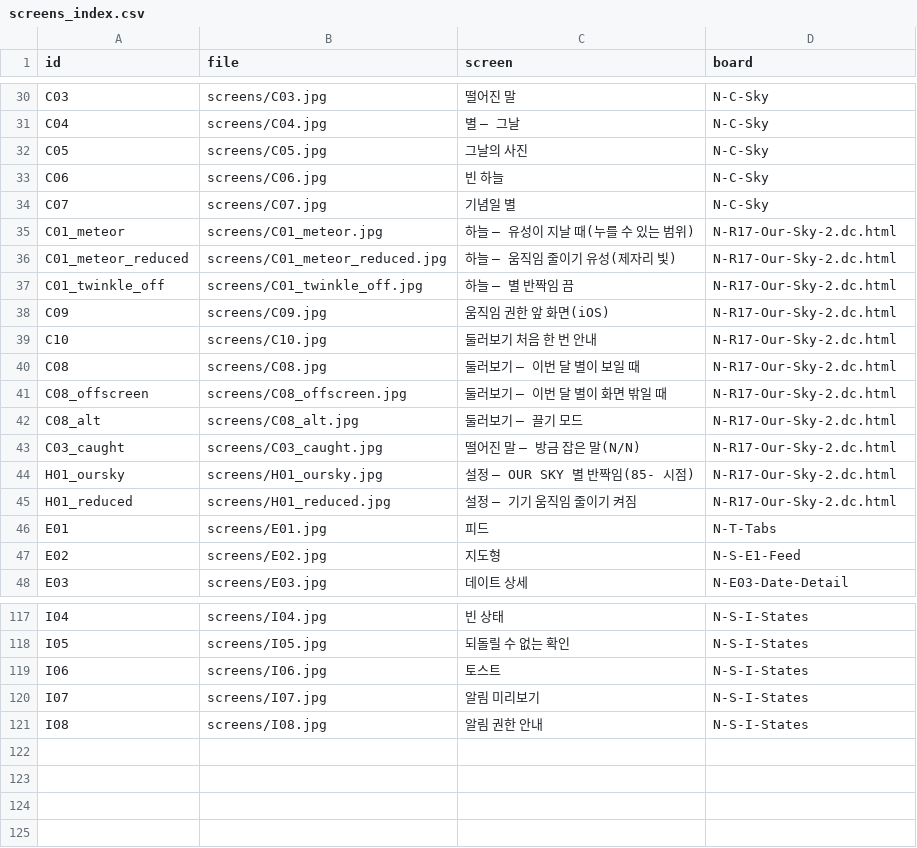
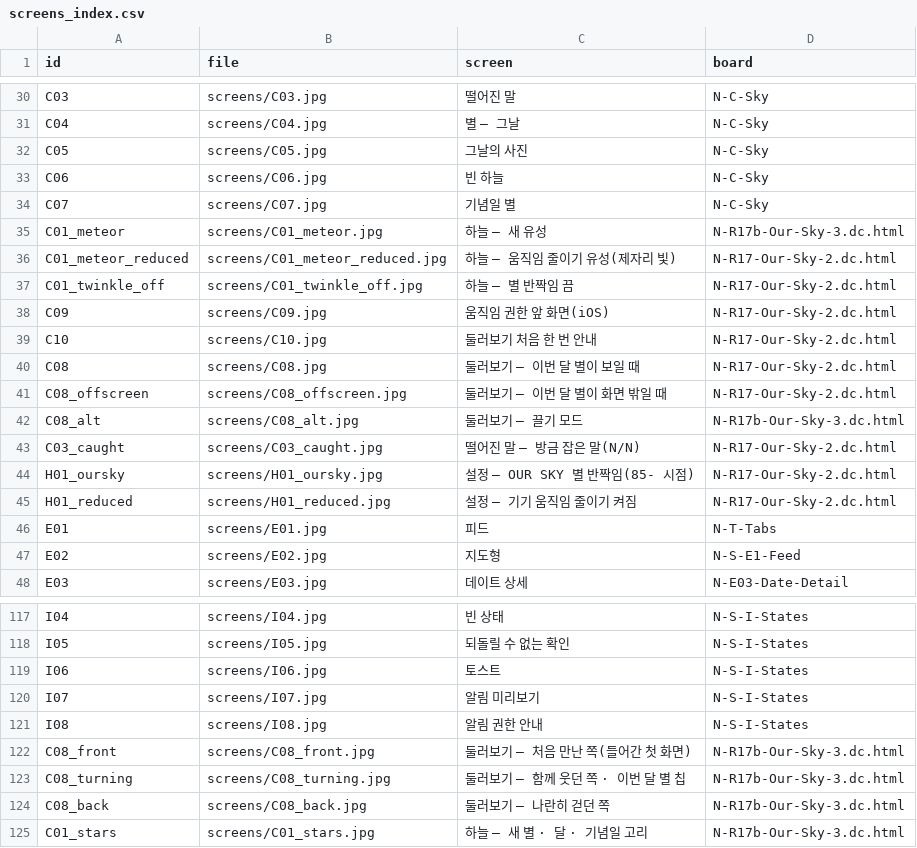
Before and after one commit to sejun032800/ondolog, a CSV file: docs/design/nocturne/screens_index.csv, drawn as a sheet; only a part is shown, gaps mark what is left out.

```diff
--- a/docs/design/nocturne/screens_index.csv
+++ b/docs/design/nocturne/screens_index.csv
@@ -34,3 +34,3 @@ C06,screens/C06.jpg,빈 하늘,N-C-Sky
 C07,screens/C07.jpg,기념일 별,N-C-Sky
-C01_meteor,screens/C01_meteor.jpg,하늘 — 유성이 지날 때(누를 수 있는 범위),N-R17-Our-Sky-2.dc.html
+C01_meteor,screens/C01_meteor.jpg,하늘 — 새 유성,N-R17b-Our-Sky-3.dc.html
 C01_meteor_reduced,screens/C01_meteor_reduced.jpg,하늘 — 움직임 줄이기 유성(제자리 빛),N-R17-Our-Sky-2.dc.html
@@ -41,3 +41,3 @@ C08,screens/C08.jpg,둘러보기 — 이번 달 별이 보일 때,N-R17-Our-Sky-
 C08_offscreen,screens/C08_offscreen.jpg,둘러보기 — 이번 달 별이 화면 밖일 때,N-R17-Our-Sky-2.dc.html
-C08_alt,screens/C08_alt.jpg,둘러보기 — 끌기 모드,N-R17-Our-Sky-2.dc.html
+C08_alt,screens/C08_alt.jpg,둘러보기 — 끌기 모드,N-R17b-Our-Sky-3.dc.html
 C03_caught,screens/C03_caught.jpg,떨어진 말 — 방금 잡은 말(N/N),N-R17-Our-Sky-2.dc.html
@@ -121 +121,5 @@ I07,screens/I07.jpg,알림 미리보기,N-S-I-States
 I08,screens/I08.jpg,알림 권한 안내,N-S-I-States
+C08_front,screens/C08_front.jpg,둘러보기 — 처음 만난 쪽(들어간 첫 화면),N-R17b-Our-Sky-3.dc.html
+C08_turning,screens/C08_turning.jpg,둘러보기 — 함께 웃던 쪽 · 이번 달 별 칩,N-R17b-Our-Sky-3.dc.html
+C08_back,screens/C08_back.jpg,둘러보기 — 나란히 걷던 쪽,N-R17b-Our-Sky-3.dc.html
+C01_stars,screens/C01_stars.jpg,하늘 — 새 별 · 달 · 기념일 고리,N-R17b-Our-Sky-3.dc.html
```
Also changed, not shown: 21 other files.
